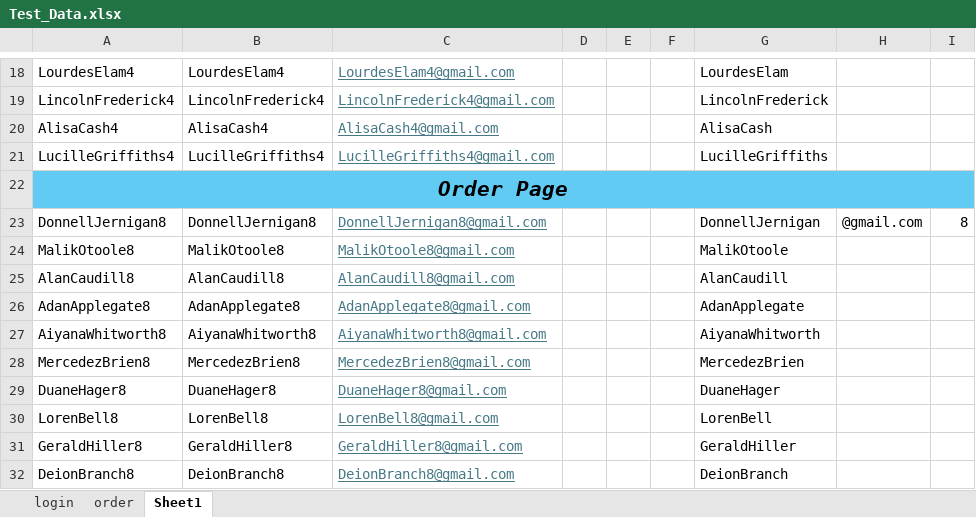
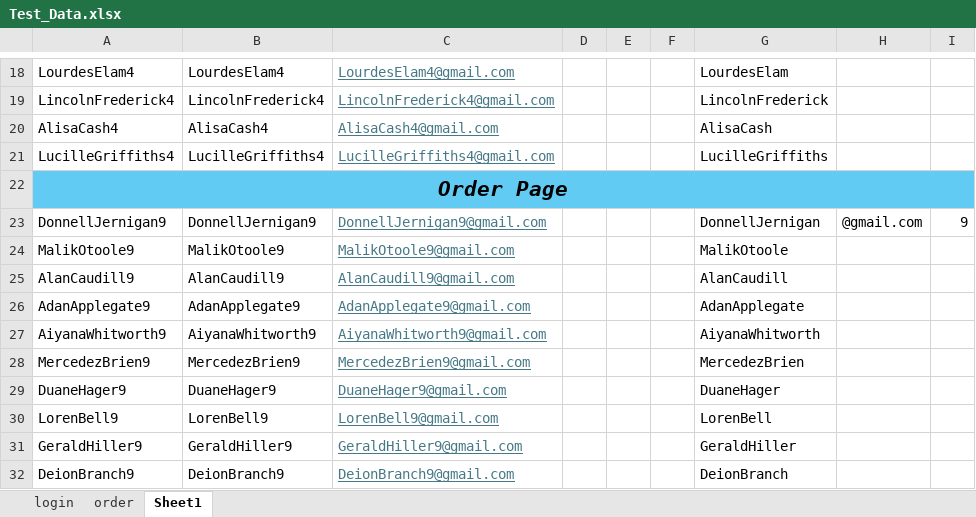
Before and after one commit to DmitriyV7/POM6, an Excel workbook: src/main/resources/test_data/Test_Data.xlsx, sheet Sheet1, drawn as a sheet; only a part is shown, gaps mark what is left out; values as stored, in another font and other column widths than the file's, no borders; the diff covers the shown part only; the diff names each change by its address in the sheet, - before the commit and + after, or states it on an @@ line.

```diff
--- a/src/main/resources/test_data/Test_Data.xlsx (sheet Sheet1)
+++ b/src/main/resources/test_data/Test_Data.xlsx (sheet Sheet1)
-A23: DonnellJernigan8
+A23: DonnellJernigan9
-B23: DonnellJernigan8
+B23: DonnellJernigan9
-C23: DonnellJernigan8@gmail.com
+C23: DonnellJernigan9@gmail.com
-I23: 8
+I23: 9
-A24: MalikOtoole8
+A24: MalikOtoole9
-B24: MalikOtoole8
+B24: MalikOtoole9
-C24: MalikOtoole8@gmail.com
+C24: MalikOtoole9@gmail.com
-A25: AlanCaudill8
+A25: AlanCaudill9
-B25: AlanCaudill8
+B25: AlanCaudill9
-C25: AlanCaudill8@gmail.com
+C25: AlanCaudill9@gmail.com
-A26: AdanApplegate8
+A26: AdanApplegate9
-B26: AdanApplegate8
+B26: AdanApplegate9
-C26: AdanApplegate8@gmail.com
+C26: AdanApplegate9@gmail.com
-A27: AiyanaWhitworth8
+A27: AiyanaWhitworth9
-B27: AiyanaWhitworth8
+B27: AiyanaWhitworth9
-C27: AiyanaWhitworth8@gmail.com
+C27: AiyanaWhitworth9@gmail.com
-A28: MercedezBrien8
+A28: MercedezBrien9
-B28: MercedezBrien8
+B28: MercedezBrien9
-C28: MercedezBrien8@gmail.com
+C28: MercedezBrien9@gmail.com
-A29: DuaneHager8
+A29: DuaneHager9
-B29: DuaneHager8
+B29: DuaneHager9
-C29: DuaneHager8@gmail.com
+C29: DuaneHager9@gmail.com
-A30: LorenBell8
+A30: LorenBell9
-B30: LorenBell8
+B30: LorenBell9
-C30: LorenBell8@gmail.com
+C30: LorenBell9@gmail.com
-A31: GeraldHiller8
+A31: GeraldHiller9
-B31: GeraldHiller8
+B31: GeraldHiller9
-C31: GeraldHiller8@gmail.com
+C31: GeraldHiller9@gmail.com
-A32: DeionBranch8
+A32: DeionBranch9
-B32: DeionBranch8
+B32: DeionBranch9
-C32: DeionBranch8@gmail.com
+C32: DeionBranch9@gmail.com
```
Also changed, not shown: 30 edited cells elsewhere in this sheet, sheet order, 1 other file.
